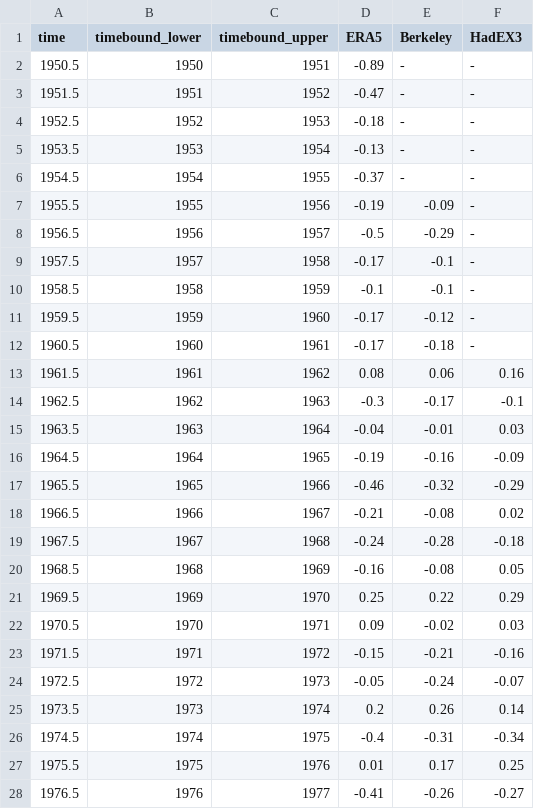
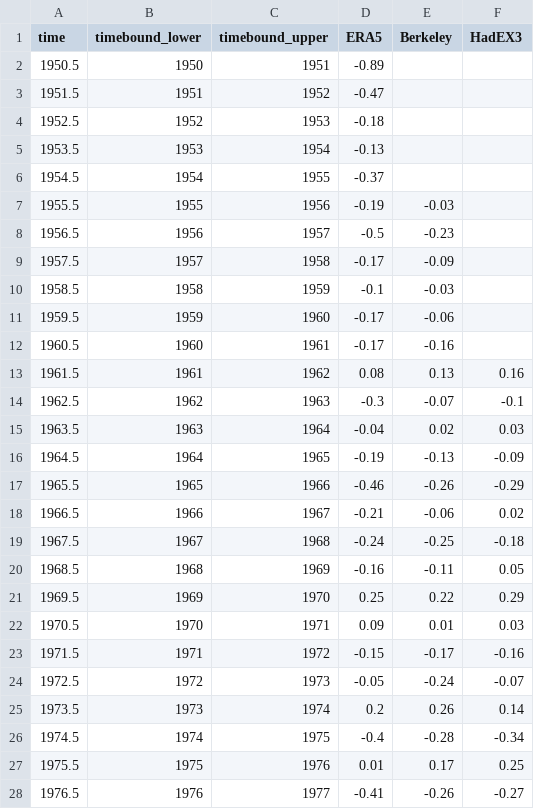
Before and after one commit to ClimateIndicator/data, a CSV file: data/extreme_temperatures/txx_timeseries.csv, drawn as a sheet; only a part is shown; the diff covers the shown part only.

Commit message:
update extremes

```diff
--- a/data/extreme_temperatures/txx_timeseries.csv
+++ b/data/extreme_temperatures/txx_timeseries.csv
@@ -1,27 +1,27 @@
 time,timebound_lower,timebound_upper,ERA5,Berkeley,HadEX3
-1950.5,1950,1951,-0.89,-,-
-1951.5,1951,1952,-0.47,-,-
-1952.5,1952,1953,-0.18,-,-
-1953.5,1953,1954,-0.13,-,-
-1954.5,1954,1955,-0.37,-,-
-1955.5,1955,1956,-0.19,-0.09,-
-1956.5,1956,1957,-0.5,-0.29,-
-1957.5,1957,1958,-0.17,-0.1,-
-1958.5,1958,1959,-0.1,-0.1,-
-1959.5,1959,1960,-0.17,-0.12,-
-1960.5,1960,1961,-0.17,-0.18,-
-1961.5,1961,1962,0.08,0.06,0.16
-1962.5,1962,1963,-0.3,-0.17,-0.1
-1963.5,1963,1964,-0.04,-0.01,0.03
-1964.5,1964,1965,-0.19,-0.16,-0.09
-1965.5,1965,1966,-0.46,-0.32,-0.29
-1966.5,1966,1967,-0.21,-0.08,0.02
-1967.5,1967,1968,-0.24,-0.28,-0.18
-1968.5,1968,1969,-0.16,-0.08,0.05
+1950.5,1950,1951,-0.89,,
+1951.5,1951,1952,-0.47,,
+1952.5,1952,1953,-0.18,,
+1953.5,1953,1954,-0.13,,
+1954.5,1954,1955,-0.37,,
+1955.5,1955,1956,-0.19,-0.03,
+1956.5,1956,1957,-0.5,-0.23,
+1957.5,1957,1958,-0.17,-0.09,
+1958.5,1958,1959,-0.1,-0.03,
+1959.5,1959,1960,-0.17,-0.06,
+1960.5,1960,1961,-0.17,-0.16,
+1961.5,1961,1962,0.08,0.13,0.16
+1962.5,1962,1963,-0.3,-0.07,-0.1
+1963.5,1963,1964,-0.04,0.02,0.03
+1964.5,1964,1965,-0.19,-0.13,-0.09
+1965.5,1965,1966,-0.46,-0.26,-0.29
+1966.5,1966,1967,-0.21,-0.06,0.02
+1967.5,1967,1968,-0.24,-0.25,-0.18
+1968.5,1968,1969,-0.16,-0.11,0.05
 1969.5,1969,1970,0.25,0.22,0.29
-1970.5,1970,1971,0.09,-0.02,0.03
-1971.5,1971,1972,-0.15,-0.21,-0.16
+1970.5,1970,1971,0.09,0.01,0.03
+1971.5,1971,1972,-0.15,-0.17,-0.16
 1972.5,1972,1973,-0.05,-0.24,-0.07
 1973.5,1973,1974,0.2,0.26,0.14
-1974.5,1974,1975,-0.4,-0.31,-0.34
+1974.5,1974,1975,-0.4,-0.28,-0.34
 1975.5,1975,1976,0.01,0.17,0.25
```
Also changed, not shown: 1 added row and 46 edited cells elsewhere in this file, 2 other files.
